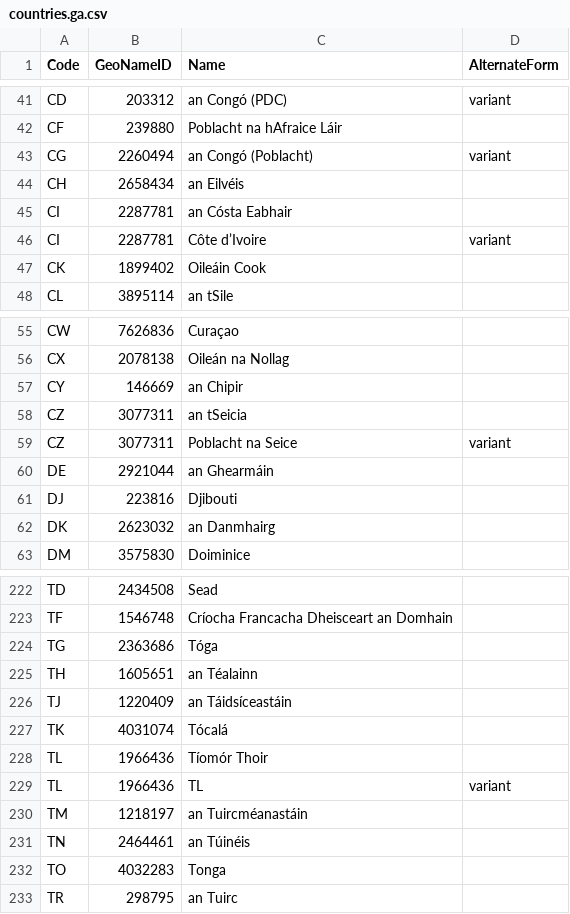
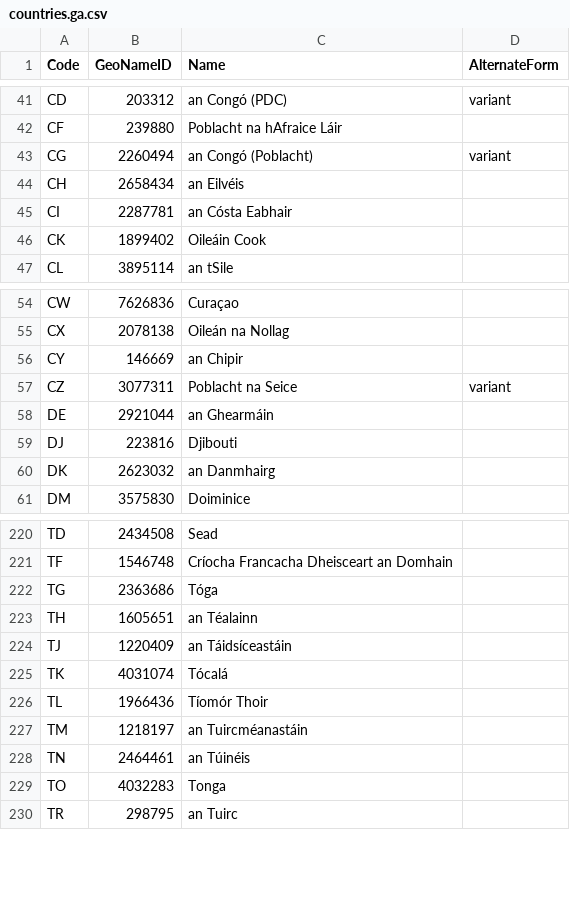
Before and after one commit to rodoch/Nationalist, a CSV file: output/ga/countries.ga.csv, drawn as a sheet; only a part is shown, gaps mark what is left out; the diff names each change by its address in the sheet, - before the commit and + after, or states it on an @@ line.

```diff
--- a/output/ga/countries.ga.csv
+++ b/output/ga/countries.ga.csv
-row 46: CI | 2287781 | Côte d’Ivoire | variant
-row 58: CZ | 3077311 | an tSeicia
-row 229: TL | 1966436 | TL | variant
```
Also changed, not shown: output/ga/countries.ga.tsv, 3 other files.
